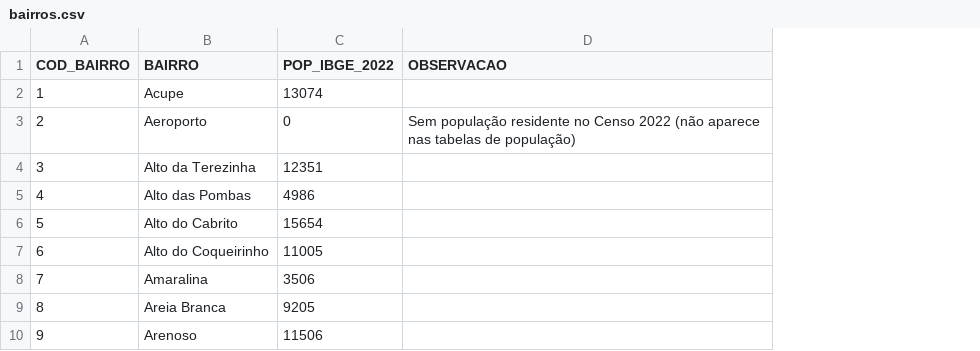
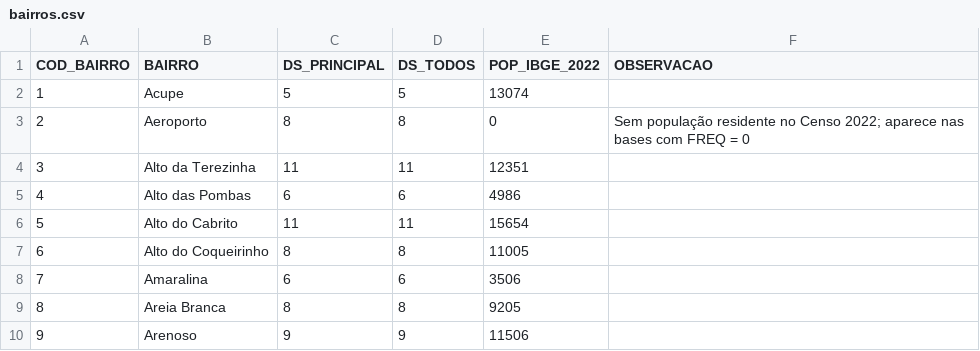
Before and after one commit to 05071982/Protocolo-metodologico-populacao-salvador-ds-raca, a CSV file: dados/dicionarios/bairros.csv, drawn as a sheet; only a part is shown; addresses are those after the commit; the diff names each change by its address in the sheet, - before the commit and + after, or states it on an @@ line.

```diff
--- a/dados/dicionarios/bairros.csv
+++ b/dados/dicionarios/bairros.csv
+column C (DS_PRINCIPAL), rows 2-10: 5 | 8 | 11 | 6 | 11 | 8 | 6 | 8 | 9
+column D (DS_TODOS), rows 2-10: 5 | 8 | 11 | 6 | 11 | 8 | 6 | 8 | 9
-F3 (OBSERVACAO): …no Censo 2022 (não aparece nas tabelas de população)
+F3 (OBSERVACAO): …no Censo 2022; aparece nas bases com FREQ = 0
```
Also changed, not shown: 56 other files.
